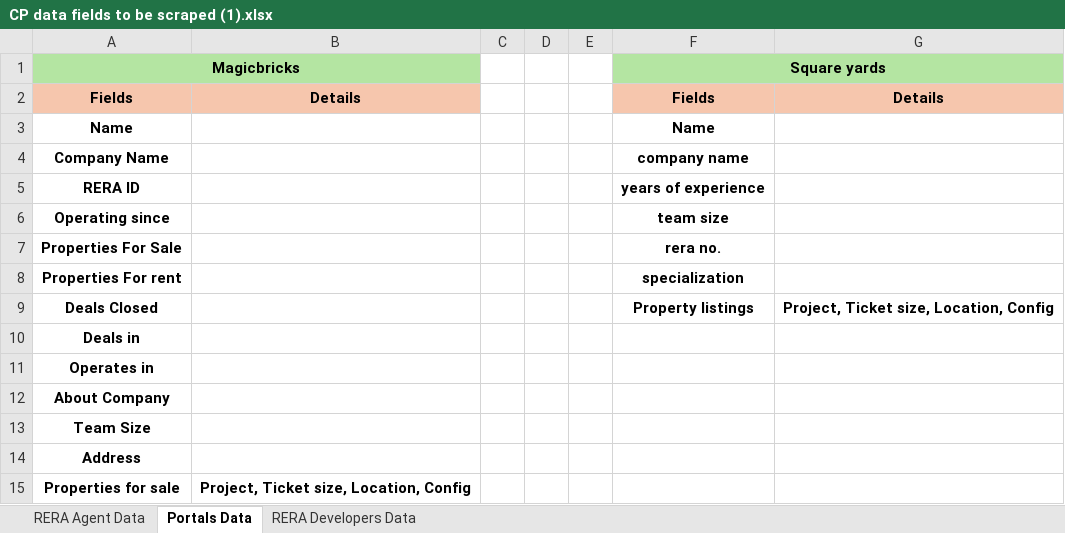
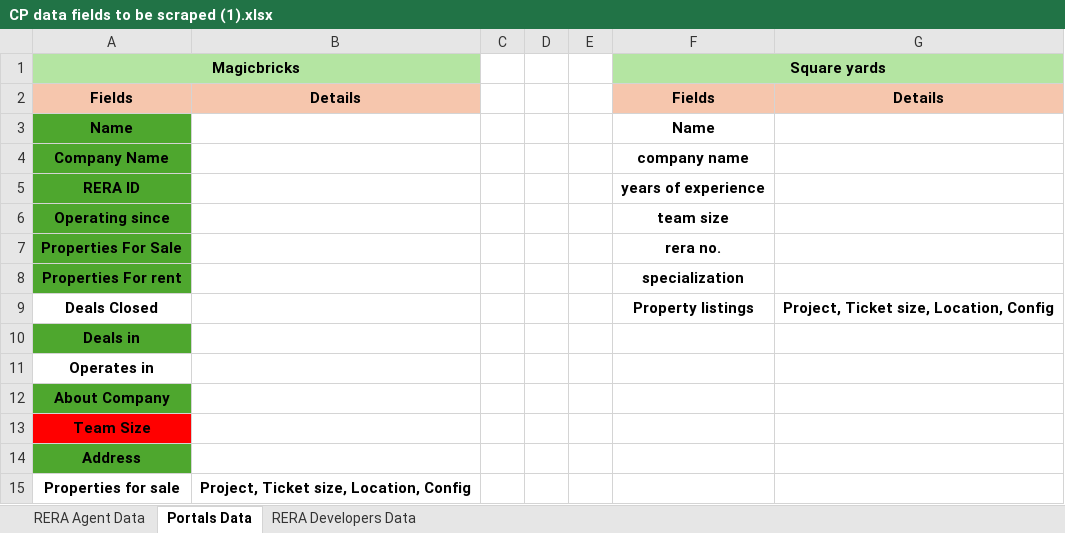
Before and after one commit to aarav141104/data_scraping, an Excel workbook: CP data fields to be scraped (1).xlsx, sheet Portals Data, drawn as a sheet; values as stored, in another font and other column widths than the file's, no borders; the diff names each change by its address in the sheet, - before the commit and + after, or states it on an @@ line.

```diff
--- a/CP data fields to be scraped (1).xlsx (sheet Portals Data)
+++ b/CP data fields to be scraped (1).xlsx (sheet Portals Data)
-A3:A8 fill: none
+A3:A8 fill: #4EA72E
-A10 fill: none
+A10 fill: #4EA72E
-A12 fill: none
+A12 fill: #4EA72E
-A13 fill: none
+A13 fill: #FF0000
-A14 fill: none
+A14 fill: #4EA72E
```
Also changed, not shown: magicbricks.xlsx, 14 other files.
